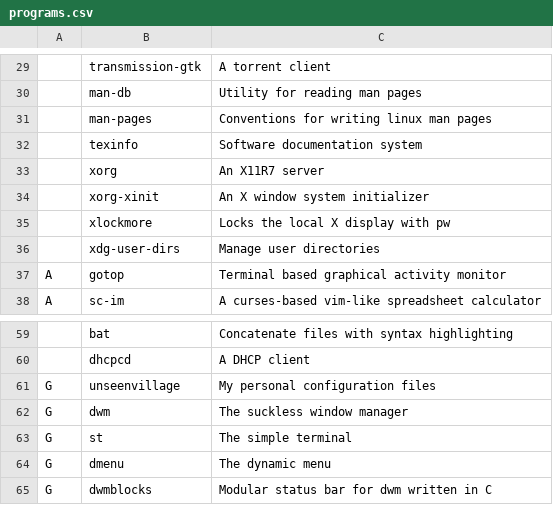
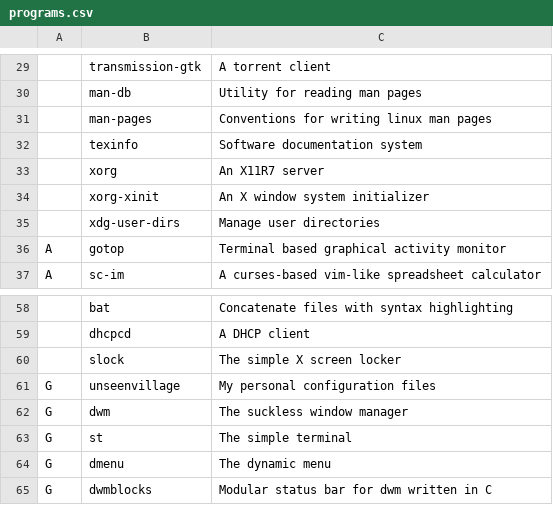
Before and after one commit to x1nigo/ix, a CSV file: programs.csv, drawn as a sheet; only a part is shown, gaps mark what is left out; removed rows and columns are numbered as before the commit, all else as after; the diff names each change by its address in the sheet, - before the commit and + after, or states it on an @@ line.

Commit message:
Update programs.csv

```diff
--- a/programs.csv
+++ b/programs.csv
-row 35:  | xlockmore | Locks the local X display with pw
+row 60:  | slock | The simple X screen locker
```
